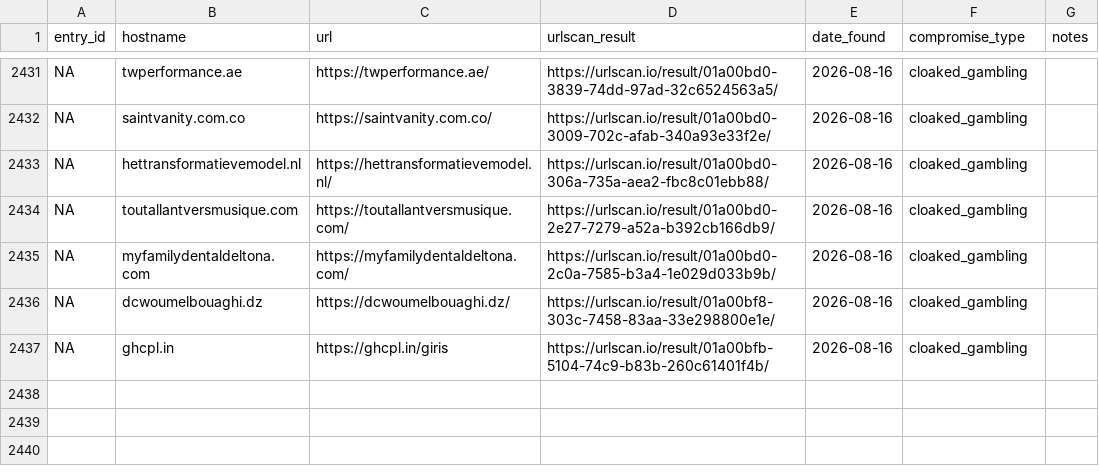
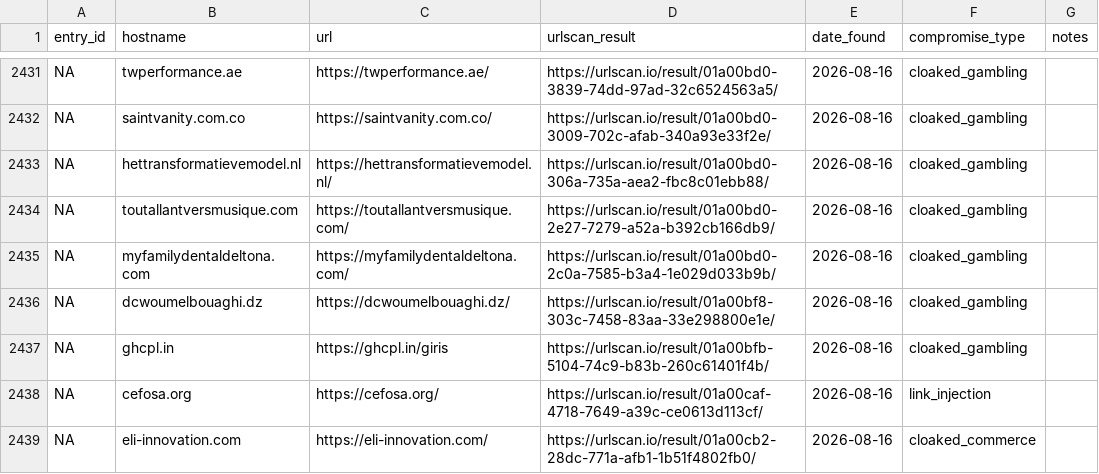
Before and after one commit to battlingamazons/compromised-sites-tracker, a CSV file: compromised-sites.csv, drawn as a sheet; only a part is shown, gaps mark what is left out.

Commit message:
Update compromised-sites.csv

```diff
--- a/compromised-sites.csv
+++ b/compromised-sites.csv
@@ -2437 +2437,3 @@ NA, dcwoumelbouaghi.dz, https://dcwoumelbouaghi.dz/, https://urlscan.io/result/0
 NA, ghcpl.in, https://ghcpl.in/giris, https://urlscan.io/result/01a00bfb-5104-74c9-b83b-260c61401f4b/, 2026-08-16, cloaked_gambling, ""
+NA, cefosa.org, https://cefosa.org/, https://urlscan.io/result/01a00caf-4718-7649-a39c-ce0613d113cf/, 2026-08-16, link_injection, ""
+NA, eli-innovation.com, https://eli-innovation.com/, https://urlscan.io/result/01a00cb2-28dc-771a-afb1-1b51f4802fb0/, 2026-08-16, cloaked_commerce, ""
```
